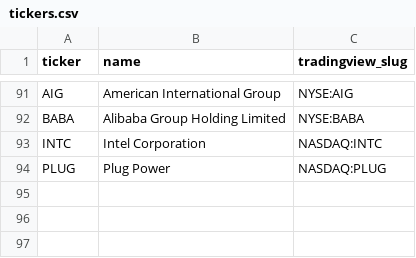
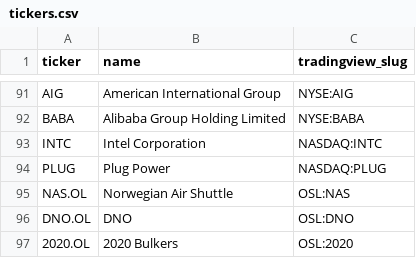
Before and after one commit to siverbl/rsi-discord-bot, a CSV file: rsi-discord-bot/data/tickers.csv, drawn as a sheet; only a part is shown, gaps mark what is left out.

Commit message:
switched to tradingview_scanners as main

```diff
--- a/rsi-discord-bot/data/tickers.csv
+++ b/rsi-discord-bot/data/tickers.csv
@@ -94 +94,4 @@ INTC,Intel Corporation,NASDAQ:INTC
 PLUG,Plug Power,NASDAQ:PLUG
+NAS.OL,Norwegian Air Shuttle,OSL:NAS
+DNO.OL,DNO,OSL:DNO
+2020.OL,2020 Bulkers,OSL:2020
```
Also changed, not shown: 18 other files.
